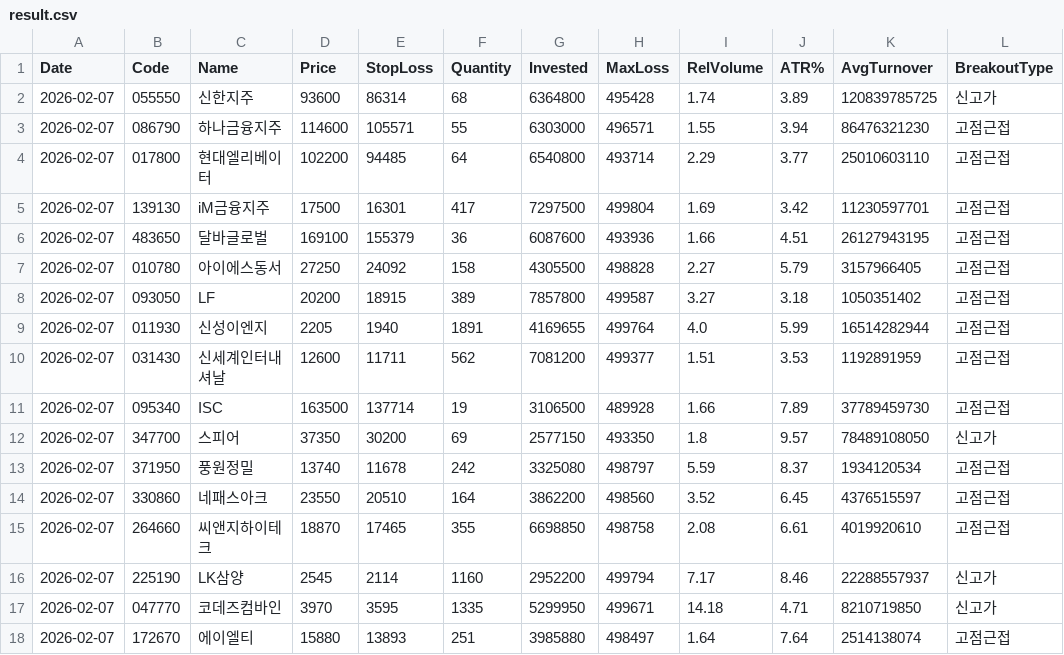
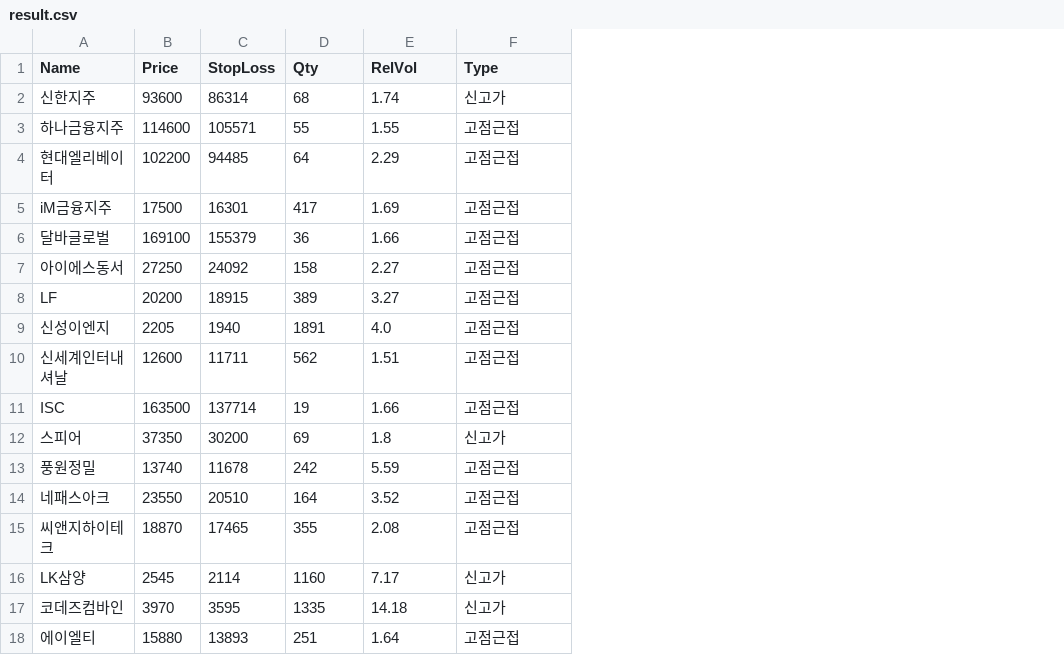
Before and after one commit to redmad1224-art/jessikoreastock, a CSV file: result.csv, drawn as a sheet; removed rows and columns are numbered as before the commit, all else as after; the diff names each change by its address in the sheet, - before the commit and + after, or states it on an @@ line.

```diff
--- a/result.csv
+++ b/result.csv
-column A (Date), rows 2-18: all 2026-02-07
-column B (Code), rows 2-18: 055550 | 086790 | 017800 | 139130 | 483650 | 010780 | 093050 | 011930 | 031430 | 095340 | 347700 | 371950 | 330860 | 264660 | 225190 | 047770 | 172670
-column G (Invested), rows 2-18: 6364800 | 6303000 | 6540800 | 7297500 | 6087600 | 4305500 | 7857800 | 4169655 | 7081200 | 3106500 | 2577150 | 3325080 | 3862200 | 6698850 | 2952200 | 5299950 | 3985880
-column H (MaxLoss), rows 2-18: 495428 | 496571 | 493714 | 499804 | 493936 | 498828 | 499587 | 499764 | 499377 | 489928 | 493350 | 498797 | 498560 | 498758 | 499794 | 499671 | 498497
-column J (ATR%), rows 2-18: 3.89 | 3.94 | 3.77 | 3.42 | 4.51 | 5.79 | 3.18 | 5.99 | 3.53 | 7.89 | 9.57 | 8.37 | 6.45 | 6.61 | 8.46 | 4.71 | 7.64
-column K (AvgTurnover), rows 2-18: 120839785725 | 86476321230 | 25010603110 | 11230597701 | 26127943195 | 3157966405 | 1050351402 | 16514282944 | 1192891959 | 37789459730 | 78489108050 | 1934120534 | 4376515597 | 4019920610 | 22288557937 | 8210719850 | 2514138074
-D1: Quantity
+D1: Qty
-E1: RelVolume
+E1: RelVol
-F1: BreakoutType
+F1: Type
```
